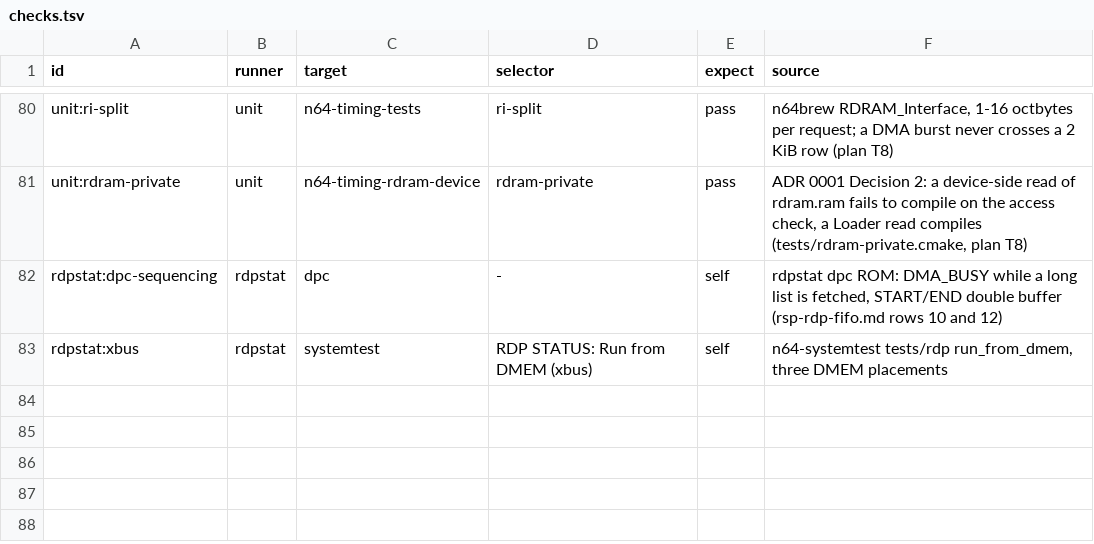
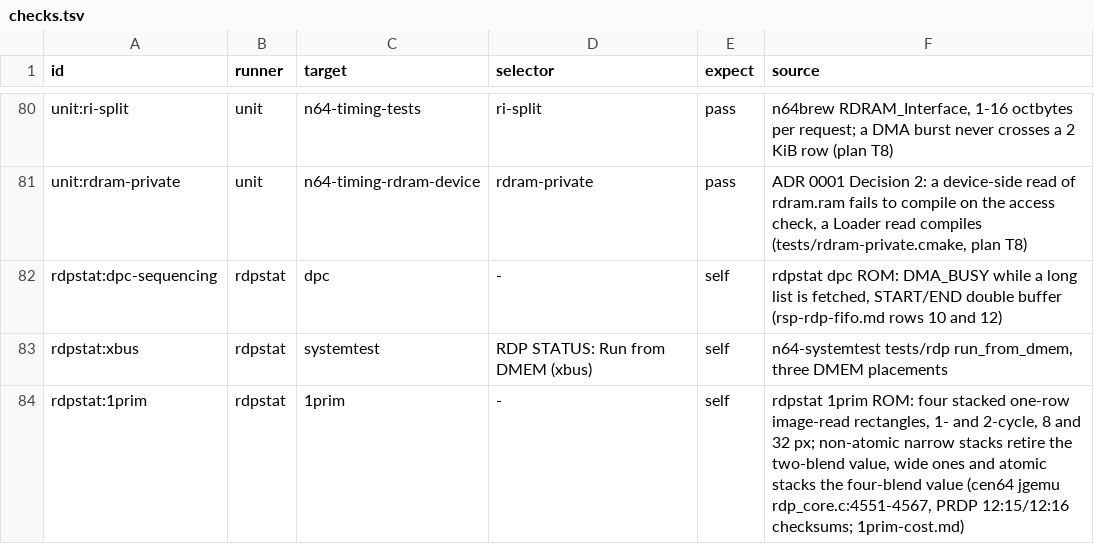
Before and after one commit to wScottSh/ares, a TSV file: tools/n64-timing/checks.tsv, drawn as a sheet; only a part is shown, gaps mark what is left out; the diff names each change by its address in the sheet, - before the commit and + after, or states it on an @@ line.

```diff
--- a/tools/n64-timing/checks.tsv
+++ b/tools/n64-timing/checks.tsv
+row 84: rdpstat:1prim | rdpstat | 1prim | - | self | rdpstat 1prim ROM: four stacked one-row image-read rectangles, 1- and 2-cycle, 8 and 32 px; non-atomic narrow stacks retire the two-blend value, wide ones and atomic stacks the four-blend value (cen64 jgemu rdp_core.c:4551-4567, PRDP 12:15/12:16 checksums; 1prim-cost.md)
```
Also changed, not shown: ares/n64/timing/behaviors.tsv, 8 other files.
